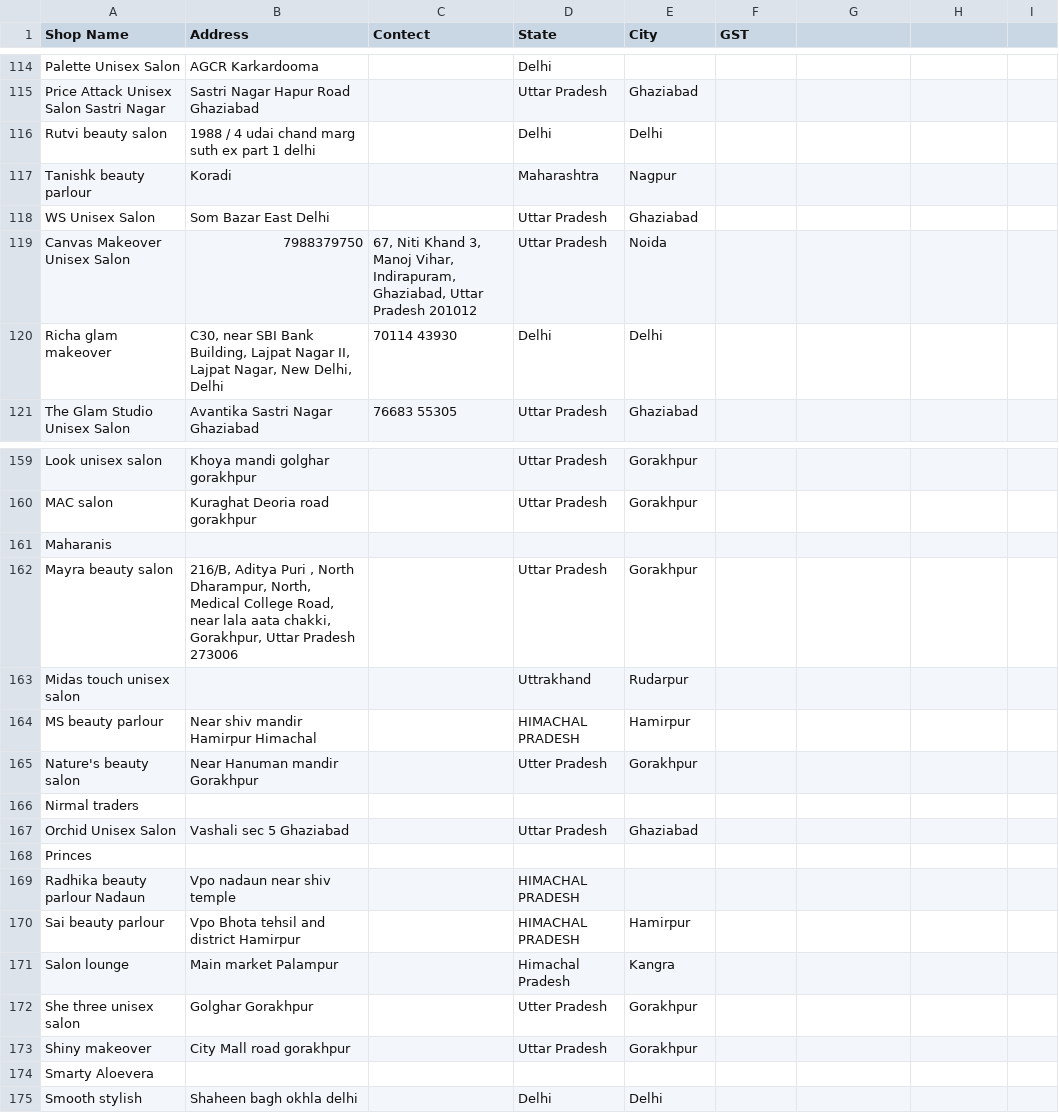
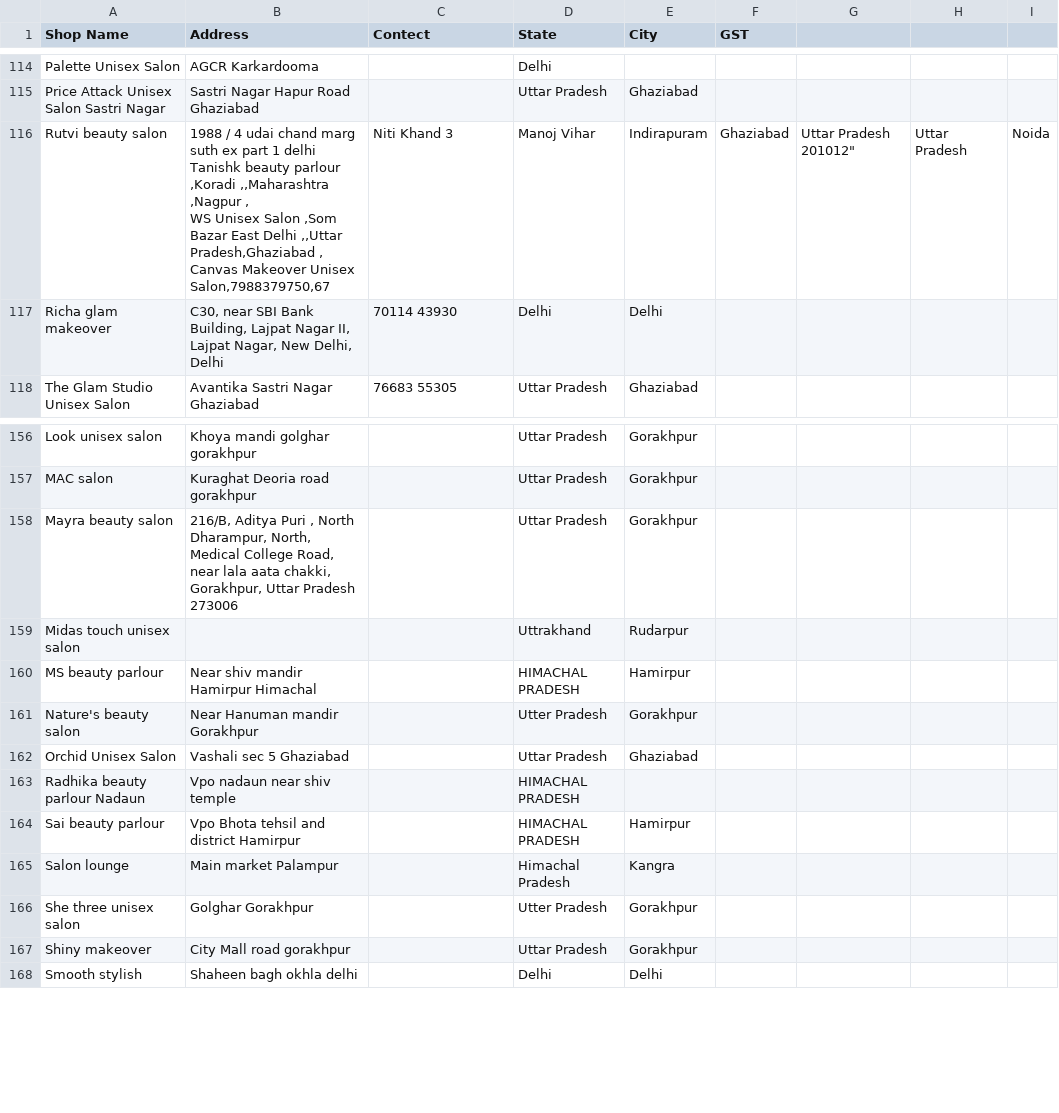
Before and after one commit to Rigvedsarougi/Employee-Sales-Data, a CSV file: Copy of Employee-Sale-Entry - Sheet9.csv, drawn as a sheet; only a part is shown, gaps mark what is left out.

Commit message:
Update Copy of Employee-Sale-Entry - Sheet9.csv

```diff
--- a/Copy of Employee-Sale-Entry - Sheet9.csv
+++ b/Copy of Employee-Sale-Entry - Sheet9.csv
@@ -117,7 +117,6 @@ Palette Unisex Salon ,AGCR Karkardooma ,,Delhi,,
 Price Attack Unisex Salon Sastri Nagar ,Sastri Nagar Hapur Road Ghaziabad ,,Uttar Pradesh,Ghaziabad ,
-Rutvi beauty salon ,"1988 / 4 udai chand marg suth ex part 1 delhi
-",,Delhi ,Delhi ,
-Tanishk beauty parlour ,Koradi ,,Maharashtra ,Nagpur ,
-WS Unisex Salon ,Som Bazar East Delhi ,,Uttar Pradesh,Ghaziabad ,
-Canvas Makeover Unisex Salon,7988379750,"67, Niti Khand 3, Manoj Vihar, Indirapuram, Ghaziabad, Uttar Pradesh 201012",Uttar Pradesh,Noida,
+Rutvi beauty salon ,"1988 / 4 udai chand marg suth ex part 1 delhi
+Tanishk beauty parlour ,Koradi ,,Maharashtra ,Nagpur ,
+WS Unisex Salon ,Som Bazar East Delhi ,,Uttar Pradesh,Ghaziabad ,
+Canvas Makeover Unisex Salon,7988379750,"67, Niti Khand 3, Manoj Vihar, Indirapuram, Ghaziabad, Uttar Pradesh 201012",Uttar Pradesh,Noida,
 Richa glam makeover ,"C30, near SBI Bank Building, Lajpat Nagar II, Lajpat Nagar, New Delhi, Delhi ",70114 43930,Delhi ,Delhi ,
@@ -163,3 +162,2 @@ Look unisex salon ,Khoya mandi golghar gorakhpur ,,Uttar Pradesh ,Gorakhpur ,
 MAC salon ,Kuraghat Deoria road gorakhpur ,,Uttar Pradesh ,Gorakhpur ,
-Maharanis,,,,,
 Mayra beauty salon ,"216/B, Aditya Puri , North Dharampur, North, Medical College Road, near lala aata chakki, Gorakhpur, Uttar Pradesh 273006",,Uttar Pradesh ,Gorakhpur ,
@@ -168,5 +166,3 @@ MS beauty parlour ,Near shiv mandir Hamirpur Himachal ,,HIMACHAL PRADESH,Hamirpu
 Nature's beauty salon ,Near Hanuman mandir Gorakhpur ,,Utter Pradesh ,Gorakhpur ,
-Nirmal traders ,,,,,
 Orchid Unisex Salon ,Vashali sec 5 Ghaziabad ,,Uttar Pradesh,Ghaziabad ,
-Princes,,,,,
 Radhika beauty parlour Nadaun ,Vpo nadaun near shiv temple ,,HIMACHAL PRADESH,,
@@ -176,3 +172,2 @@ She three unisex salon ,Golghar Gorakhpur ,,Utter Pradesh ,Gorakhpur ,
 Shiny makeover ,City Mall road gorakhpur ,,Uttar Pradesh ,Gorakhpur ,
-Smarty Aloevera,,,,,
 Smooth stylish ,Shaheen bagh okhla delhi ,,Delhi ,Delhi ,
```
